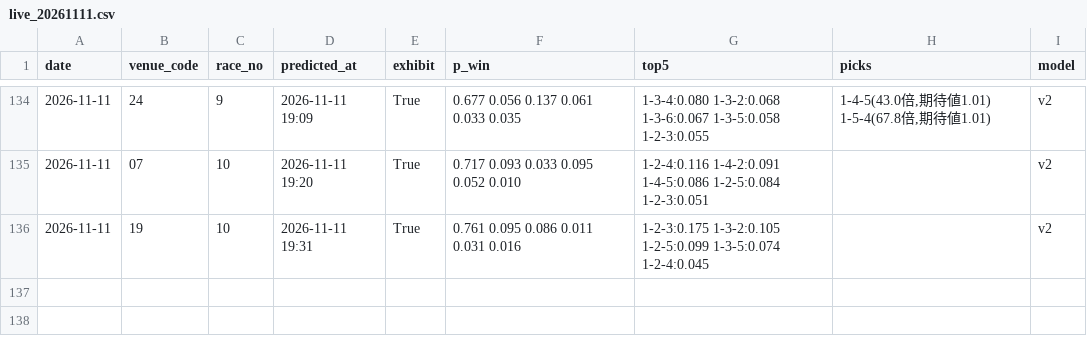
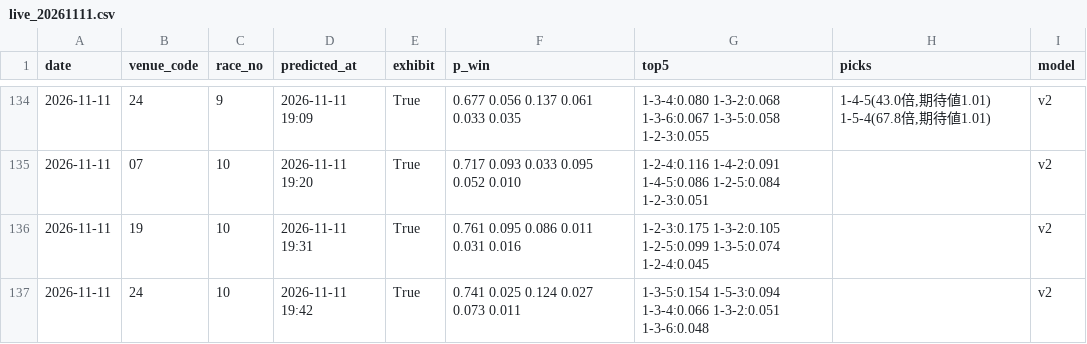
Before and after one commit to yadon-code/yoso-ai, a CSV file: data/predictions/live_20261111.csv, drawn as a sheet; only a part is shown, gaps mark what is left out; the diff names each change by its address in the sheet, - before the commit and + after, or states it on an @@ line.

```diff
--- a/data/predictions/live_20261111.csv
+++ b/data/predictions/live_20261111.csv
+row 137: 2026-11-11 | 24 | 10 | 2026-11-11 19:42 | True | 0.741 0.025 0.124 0.027 0.073 0.011 | 1-3-5:0.154 1-5-3:0.094 1-3-4:0.066 1-3-2:0.051 1-3-6:0.048 |  | v2
```
Also changed, not shown: data/odds_pre/pre_20261111.csv, 2 other files.
